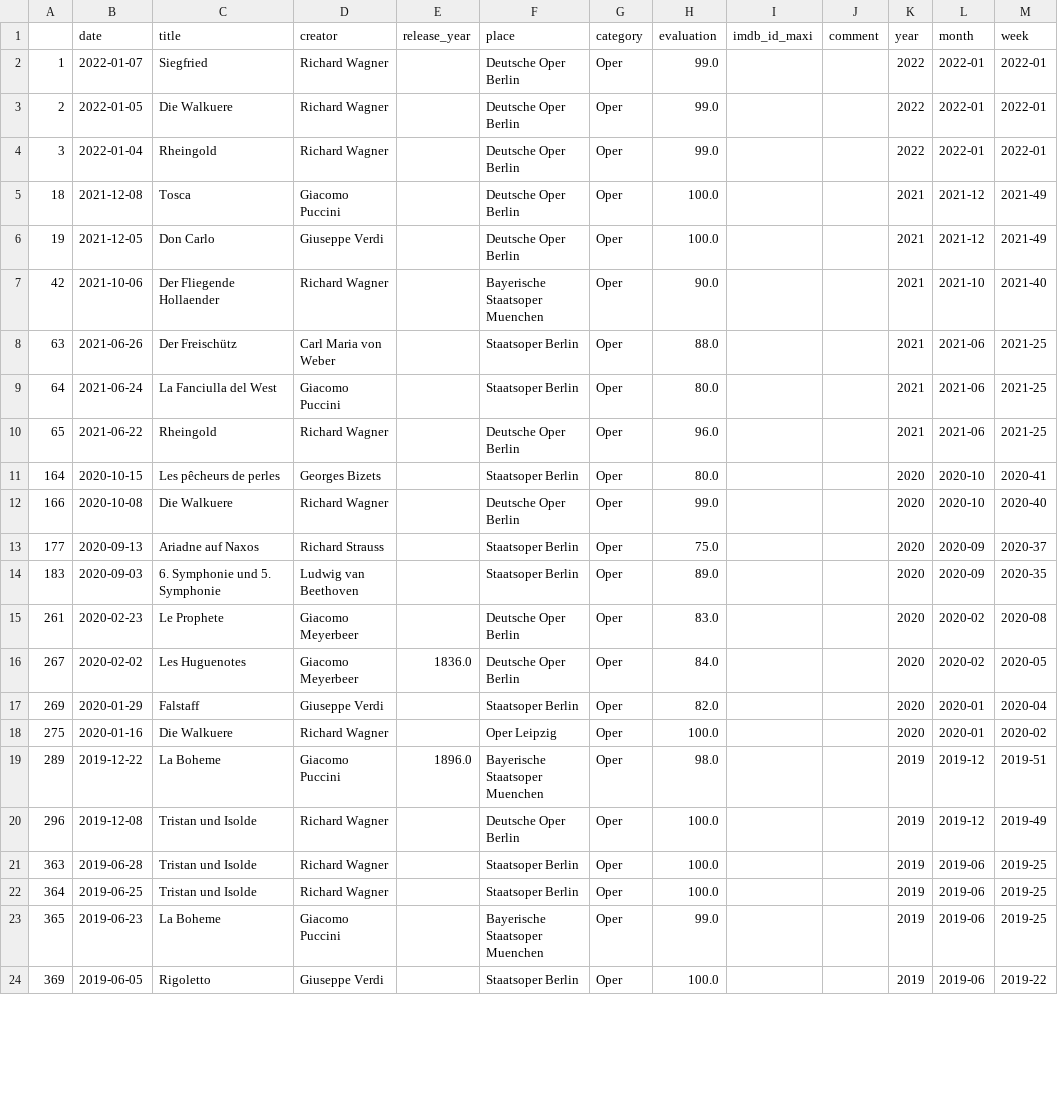
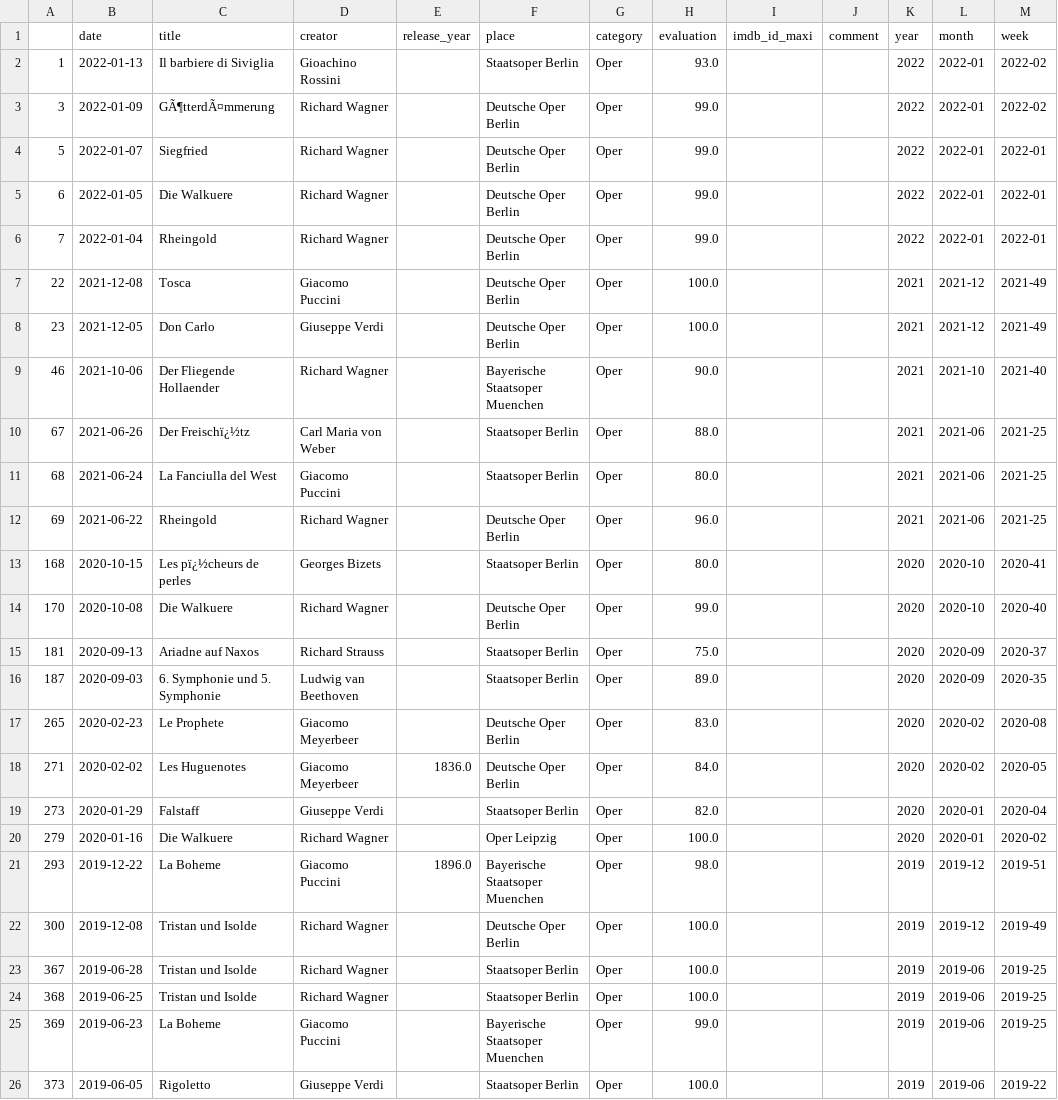
Before and after one commit to muellermax/movie-opera-diary, a CSV file: wrangling_scripts/input_operas.csv, drawn as a sheet; only a part is shown; the diff covers the shown part only.

```diff
--- a/wrangling_scripts/input_operas.csv
+++ b/wrangling_scripts/input_operas.csv
@@ -1,24 +1,26 @@
 ,date,title,creator,release_year,place,category,evaluation,imdb_id_maxi,comment,year,month,week
-1,2022-01-07,Siegfried,Richard Wagner,,Deutsche Oper Berlin,Oper,99.0,,,2022,2022-01,2022-01
-2,2022-01-05,Die Walkuere,Richard Wagner,,Deutsche Oper Berlin,Oper,99.0,,,2022,2022-01,2022-01
-3,2022-01-04,Rheingold,Richard Wagner,,Deutsche Oper Berlin,Oper,99.0,,,2022,2022-01,2022-01
-18,2021-12-08,Tosca,Giacomo Puccini,,Deutsche Oper Berlin,Oper,100.0,,,2021,2021-12,2021-49
-19,2021-12-05,Don Carlo,Giuseppe Verdi,,Deutsche Oper Berlin,Oper,100.0,,,2021,2021-12,2021-49
-42,2021-10-06,Der Fliegende Hollaender,Richard Wagner,,Bayerische Staatsoper Muenchen,Oper,90.0,,,2021,2021-10,2021-40
-63,2021-06-26,Der Freischütz,Carl Maria von Weber,,Staatsoper Berlin,Oper,88.0,,,2021,2021-06,2021-25
-64,2021-06-24,La Fanciulla del West,Giacomo Puccini,,Staatsoper Berlin,Oper,80.0,,,2021,2021-06,2021-25
-65,2021-06-22,Rheingold,Richard Wagner,,Deutsche Oper Berlin,Oper,96.0,,,2021,2021-06,2021-25
-164,2020-10-15,Les pêcheurs de perles,Georges Bizets,,Staatsoper Berlin,Oper,80.0,,,2020,2020-10,2020-41
-166,2020-10-08,Die Walkuere,Richard Wagner,,Deutsche Oper Berlin,Oper,99.0,,,2020,2020-10,2020-40
-177,2020-09-13,Ariadne auf Naxos,Richard Strauss,,Staatsoper Berlin,Oper,75.0,,,2020,2020-09,2020-37
-183,2020-09-03,6. Symphonie und 5. Symphonie,Ludwig van Beethoven,,Staatsoper Berlin,Oper,89.0,,,2020,2020-09,2020-35
-261,2020-02-23,Le Prophete,Giacomo Meyerbeer,,Deutsche Oper Berlin,Oper,83.0,,,2020,2020-02,2020-08
-267,2020-02-02,Les Huguenotes,Giacomo Meyerbeer,1836.0,Deutsche Oper Berlin,Oper,84.0,,,2020,2020-02,2020-05
-269,2020-01-29,Falstaff,Giuseppe Verdi,,Staatsoper Berlin,Oper,82.0,,,2020,2020-01,2020-04
-275,2020-01-16,Die Walkuere,Richard Wagner,,Oper Leipzig,Oper,100.0,,,2020,2020-01,2020-02
-289,2019-12-22,La Boheme,Giacomo Puccini,1896.0,Bayerische Staatsoper Muenchen,Oper,98.0,,,2019,2019-12,2019-51
-296,2019-12-08,Tristan und Isolde,Richard Wagner,,Deutsche Oper Berlin,Oper,100.0,,,2019,2019-12,2019-49
-363,2019-06-28,Tristan und Isolde,Richard Wagner,,Staatsoper Berlin,Oper,100.0,,,2019,2019-06,2019-25
-364,2019-06-25,Tristan und Isolde,Richard Wagner,,Staatsoper Berlin,Oper,100.0,,,2019,2019-06,2019-25
-365,2019-06-23,La Boheme,Giacomo Puccini,,Bayerische Staatsoper Muenchen,Oper,99.0,,,2019,2019-06,2019-25
-369,2019-06-05,Rigoletto,Giuseppe Verdi,,Staatsoper Berlin,Oper,100.0,,,2019,2019-06,2019-22
+1,2022-01-13,Il barbiere di Siviglia,Gioachino Rossini,,Staatsoper Berlin,Oper,93.0,,,2022,2022-01,2022-02
+3,2022-01-09,GÃ¶tterdÃ¤mmerung,Richard Wagner,,Deutsche Oper Berlin,Oper,99.0,,,2022,2022-01,2022-02
+5,2022-01-07,Siegfried,Richard Wagner,,Deutsche Oper Berlin,Oper,99.0,,,2022,2022-01,2022-01
+6,2022-01-05,Die Walkuere,Richard Wagner,,Deutsche Oper Berlin,Oper,99.0,,,2022,2022-01,2022-01
+7,2022-01-04,Rheingold,Richard Wagner,,Deutsche Oper Berlin,Oper,99.0,,,2022,2022-01,2022-01
+22,2021-12-08,Tosca,Giacomo Puccini,,Deutsche Oper Berlin,Oper,100.0,,,2021,2021-12,2021-49
+23,2021-12-05,Don Carlo,Giuseppe Verdi,,Deutsche Oper Berlin,Oper,100.0,,,2021,2021-12,2021-49
+46,2021-10-06,Der Fliegende Hollaender,Richard Wagner,,Bayerische Staatsoper Muenchen,Oper,90.0,,,2021,2021-10,2021-40
+67,2021-06-26,Der Freischï¿½tz,Carl Maria von Weber,,Staatsoper Berlin,Oper,88.0,,,2021,2021-06,2021-25
+68,2021-06-24,La Fanciulla del West,Giacomo Puccini,,Staatsoper Berlin,Oper,80.0,,,2021,2021-06,2021-25
+69,2021-06-22,Rheingold,Richard Wagner,,Deutsche Oper Berlin,Oper,96.0,,,2021,2021-06,2021-25
+168,2020-10-15,Les pï¿½cheurs de perles,Georges Bizets,,Staatsoper Berlin,Oper,80.0,,,2020,2020-10,2020-41
+170,2020-10-08,Die Walkuere,Richard Wagner,,Deutsche Oper Berlin,Oper,99.0,,,2020,2020-10,2020-40
+181,2020-09-13,Ariadne auf Naxos,Richard Strauss,,Staatsoper Berlin,Oper,75.0,,,2020,2020-09,2020-37
+187,2020-09-03,6. Symphonie und 5. Symphonie,Ludwig van Beethoven,,Staatsoper Berlin,Oper,89.0,,,2020,2020-09,2020-35
+265,2020-02-23,Le Prophete,Giacomo Meyerbeer,,Deutsche Oper Berlin,Oper,83.0,,,2020,2020-02,2020-08
+271,2020-02-02,Les Huguenotes,Giacomo Meyerbeer,1836.0,Deutsche Oper Berlin,Oper,84.0,,,2020,2020-02,2020-05
+273,2020-01-29,Falstaff,Giuseppe Verdi,,Staatsoper Berlin,Oper,82.0,,,2020,2020-01,2020-04
+279,2020-01-16,Die Walkuere,Richard Wagner,,Oper Leipzig,Oper,100.0,,,2020,2020-01,2020-02
+293,2019-12-22,La Boheme,Giacomo Puccini,1896.0,Bayerische Staatsoper Muenchen,Oper,98.0,,,2019,2019-12,2019-51
+300,2019-12-08,Tristan und Isolde,Richard Wagner,,Deutsche Oper Berlin,Oper,100.0,,,2019,2019-12,2019-49
+367,2019-06-28,Tristan und Isolde,Richard Wagner,,Staatsoper Berlin,Oper,100.0,,,2019,2019-06,2019-25
+368,2019-06-25,Tristan und Isolde,Richard Wagner,,Staatsoper Berlin,Oper,100.0,,,2019,2019-06,2019-25
+369,2019-06-23,La Boheme,Giacomo Puccini,,Bayerische Staatsoper Muenchen,Oper,99.0,,,2019,2019-06,2019-25
+373,2019-06-05,Rigoletto,Giuseppe Verdi,,Staatsoper Berlin,Oper,100.0,,,2019,2019-06,2019-22
```
Also changed, not shown: 54 edited cells elsewhere in this file, wrangling_scripts/input_all.csv, wrangling_scripts/input_movies.csv, 2 other files.
